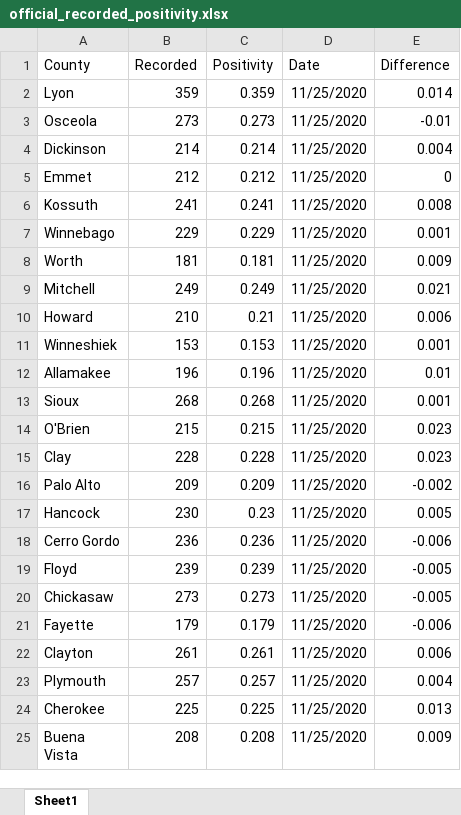
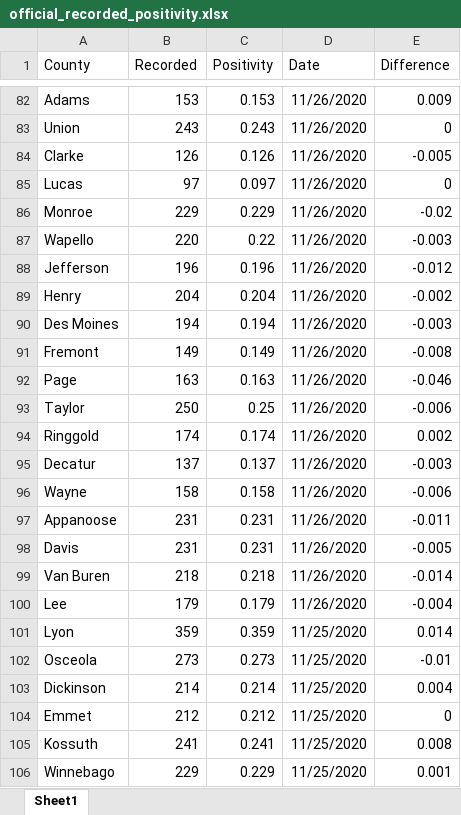
Before and after one commit to mavoss16/covid19, an Excel workbook: official_recorded_positivity.xlsx, sheet Sheet1, drawn as a sheet; only a part is shown, gaps mark what is left out; the shorter side is filled out with more unchanged rows; values as stored, in another font and other column widths than the file's, no borders; the diff covers the shown part only; the diff names each change by its address in the sheet, - before the commit and + after, or states it on an @@ line.

```diff
--- a/official_recorded_positivity.xlsx (sheet Sheet1)
+++ b/official_recorded_positivity.xlsx (sheet Sheet1)
+row 82: Adams | 153 | 0.153 | 11/26/2020 | 0.009
+row 83: Union | 243 | 0.243 | 11/26/2020 | 0
+row 84: Clarke | 126 | 0.126 | 11/26/2020 | -0.005
+row 85: Lucas | 97 | 0.097 | 11/26/2020 | 0
+row 86: Monroe | 229 | 0.229 | 11/26/2020 | -0.02
+row 87: Wapello | 220 | 0.22 | 11/26/2020 | -0.003
+row 88: Jefferson | 196 | 0.196 | 11/26/2020 | -0.012
+row 89: Henry | 204 | 0.204 | 11/26/2020 | -0.002
+row 90: Des Moines | 194 | 0.194 | 11/26/2020 | -0.003
+row 91: Fremont | 149 | 0.149 | 11/26/2020 | -0.008
+row 92: Page | 163 | 0.163 | 11/26/2020 | -0.046
+row 93: Taylor | 250 | 0.25 | 11/26/2020 | -0.006
+row 94: Ringgold | 174 | 0.174 | 11/26/2020 | 0.002
+row 95: Decatur | 137 | 0.137 | 11/26/2020 | -0.003
+row 96: Wayne | 158 | 0.158 | 11/26/2020 | -0.006
+row 97: Appanoose | 231 | 0.231 | 11/26/2020 | -0.011
+row 98: Davis | 231 | 0.231 | 11/26/2020 | -0.005
+row 99: Van Buren | 218 | 0.218 | 11/26/2020 | -0.014
+row 100: Lee | 179 | 0.179 | 11/26/2020 | -0.004
```
Also changed, not shown: 80 added rows elsewhere in this sheet, 3 other files.
